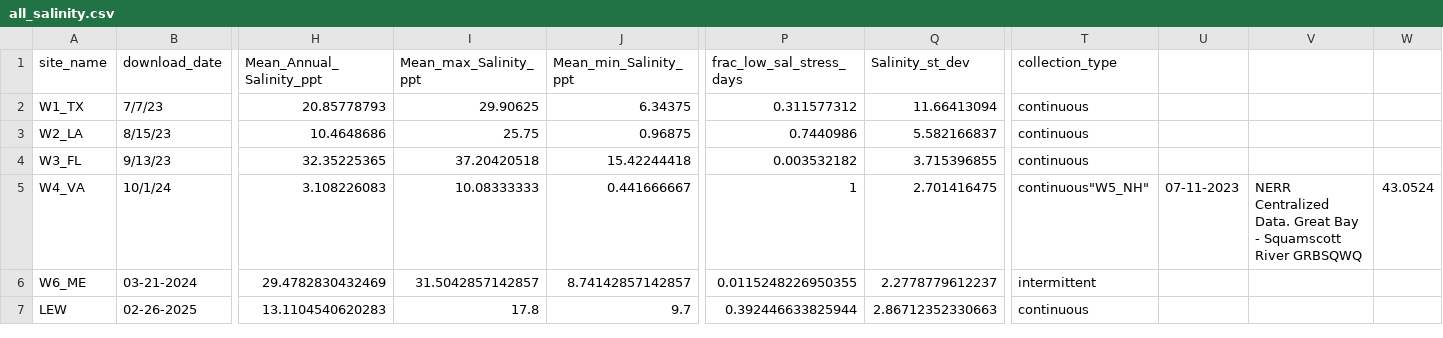
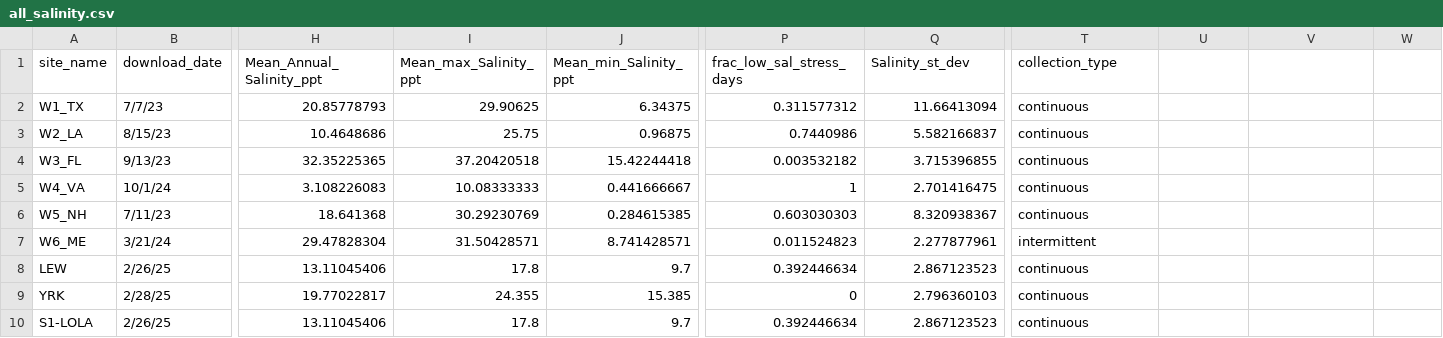
Before and after one commit to DrK-Lo/MVP-H2F-HatcheryField, a CSV file: data/environment/all_salinity.csv, drawn as a sheet; only a part is shown, gaps mark what is left out; addresses are those after the commit; rows hold the shown columns only; the diff covers the shown part only; the diff names each change by its address in the sheet, - before the commit and + after, or states it on an @@ line.

```diff
--- a/data/environment/all_salinity.csv
+++ b/data/environment/all_salinity.csv
-T5 (collection_type): continuous"W5_NH"
+T5 (collection_type): continuous
-U5: 07-11-2023
+U5: (empty)
-V5: NERR Centralized Data. Great Bay - Squamscott River GRBSQWQ
+V5: (empty)
-W5: 43.0524
+W5: (empty)
+row 6: W5_NH | 7/11/23 | 18.641368 | 30.29230769 | 0.284615385 | 0.603030303 | 8.320938367 | continuous
-B7 (download_date): 03-21-2024
+B7 (download_date): 3/21/24
-H7 (Mean_Annual_Salinity_ppt): 29.4782830432469
+H7 (Mean_Annual_Salinity_ppt): 29.47828304
-I7 (Mean_max_Salinity_ppt): 31.5042857142857
+I7 (Mean_max_Salinity_ppt): 31.50428571
-J7 (Mean_min_Salinity_ppt): 8.74142857142857
+J7 (Mean_min_Salinity_ppt): 8.741428571
-P7 (frac_low_sal_stress_days): 0.0115248226950355
+P7 (frac_low_sal_stress_days): 0.011524823
-Q7 (Salinity_st_dev): 2.2778779612237
+Q7 (Salinity_st_dev): 2.277877961
-B8 (download_date): 02-26-2025
+B8 (download_date): 2/26/25
-H8 (Mean_Annual_Salinity_ppt): 13.1104540620283
+H8 (Mean_Annual_Salinity_ppt): 13.11045406
-P8 (frac_low_sal_stress_days): 0.392446633825944
+P8 (frac_low_sal_stress_days): 0.392446634
-Q8 (Salinity_st_dev): 2.86712352330663
+Q8 (Salinity_st_dev): 2.867123523
+row 9: YRK | 2/28/25 | 19.77022817 | 24.355 | 15.385 | 0 | 2.796360103 | continuous
+row 10: S1-LOLA | 2/26/25 | 13.11045406 | 17.8 | 9.7 | 0.392446634 | 2.867123523 | continuous
```
Also changed, not shown: 16 edited cells elsewhere in this file, data/environment/YRK_salinity.csv, data/environment/YRK_temperature.csv, 36 other files.
